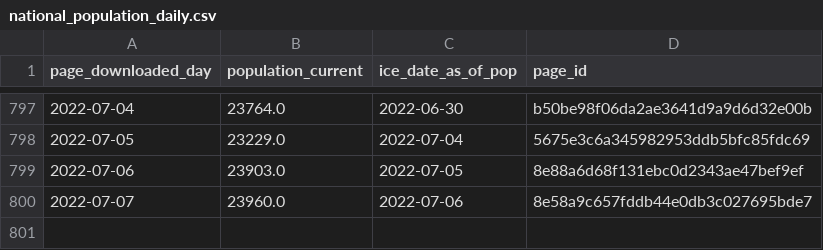
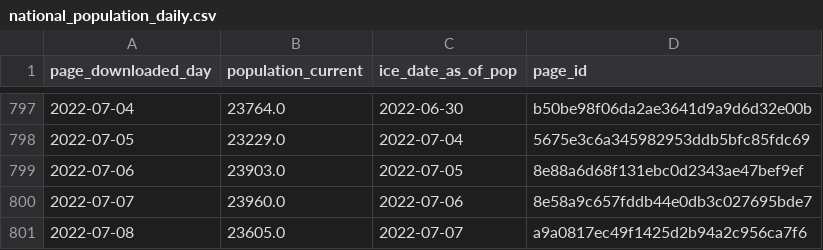
Before and after one commit to vera-institute/ice-detention-covid, a CSV file: data_daily/national_population_daily.csv, drawn as a sheet; only a part is shown, gaps mark what is left out; the diff names each change by its address in the sheet, - before the commit and + after, or states it on an @@ line.

```diff
--- a/data_daily/national_population_daily.csv
+++ b/data_daily/national_population_daily.csv
+row 801: 2022-07-08 | 23605.0 | 2022-07-07 | a9a0817ec49f1425d2b94a2c956ca7f6
```
Also changed, not shown: data_daily/national_cases_daily.csv, data_daily/national_tests_daily.csv, 7 other files.
